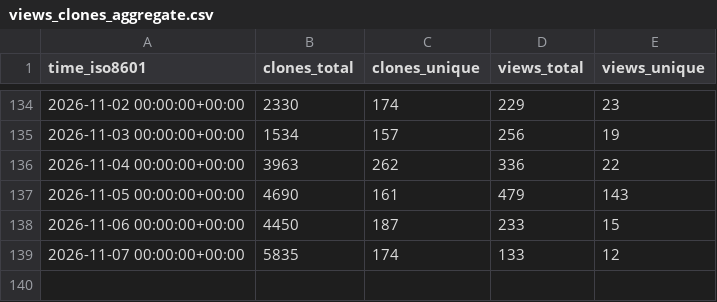
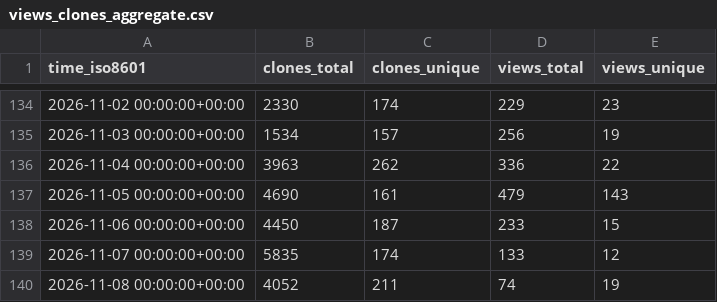
Before and after one commit to exmergo/github-repo-analytics, a CSV file: exmergo/dex/ghrs-data/views_clones_aggregate.csv, drawn as a sheet; only a part is shown, gaps mark what is left out.

```diff
--- a/exmergo/dex/ghrs-data/views_clones_aggregate.csv
+++ b/exmergo/dex/ghrs-data/views_clones_aggregate.csv
@@ -139 +139,2 @@ time_iso8601,clones_total,clones_unique,views_total,views_unique
 2026-11-07 00:00:00+00:00,5835,174,133,12
+2026-11-08 00:00:00+00:00,4052,211,74,19
```
Also changed, not shown: exmergo/dex/signals/downloads/pypi/exmergo-dex-core.csv, exmergo/dex/signals/issues.csv, 5 other files.
